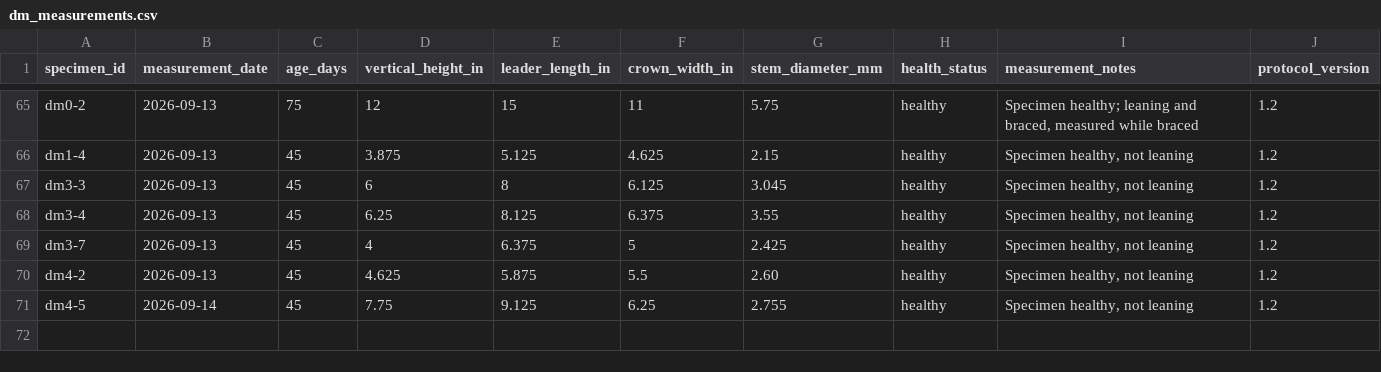
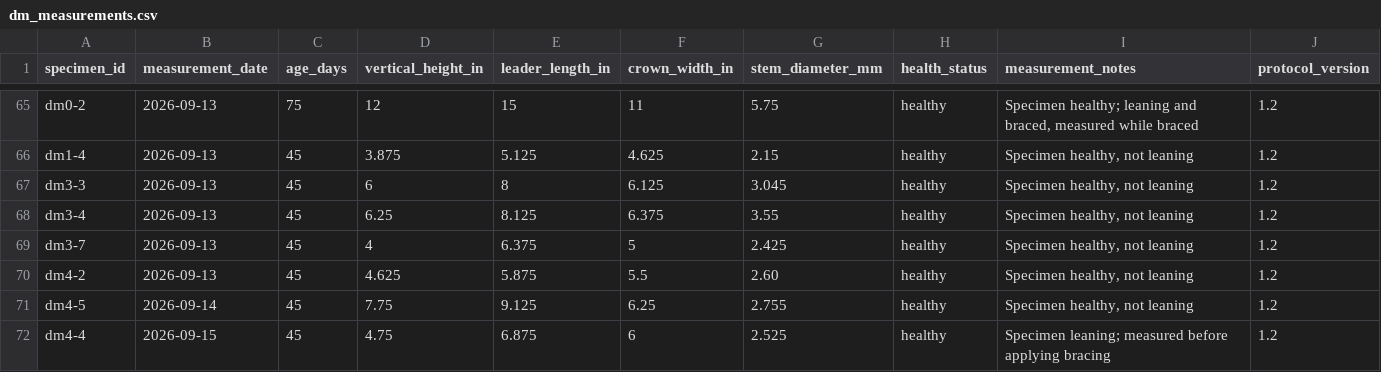
Before and after one commit to 0xa08ab242/theophrastus-sieve, a CSV file: data/dm_measurements.csv, drawn as a sheet; only a part is shown, gaps mark what is left out; the diff names each change by its address in the sheet, - before the commit and + after, or states it on an @@ line.

Commit message:
Added another measurement and updated some images
Added another 45 day measurement and updated the September analyses

```diff
--- a/data/dm_measurements.csv
+++ b/data/dm_measurements.csv
+row 72: dm4-4 | 2026-09-15 | 45 | 4.75 | 6.875 | 6 | 2.525 | healthy | Specimen leaning; measured before applying bracing | 1.2
```
Also changed, not shown: 8 other files.
